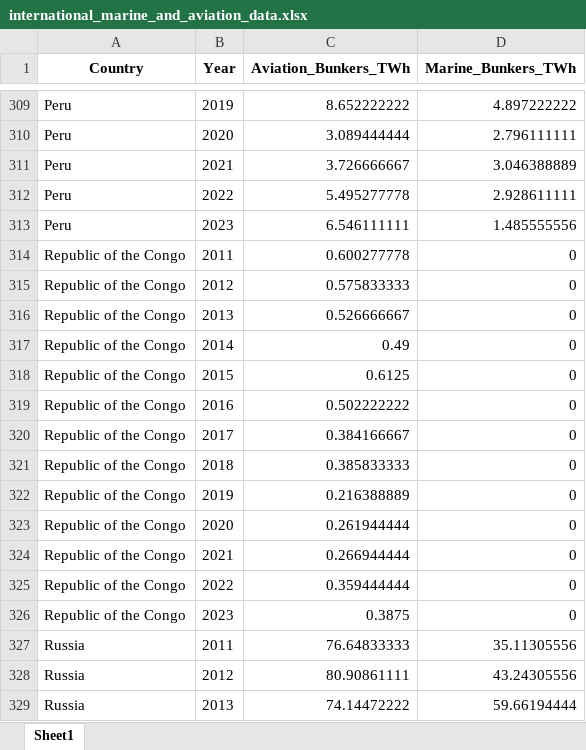
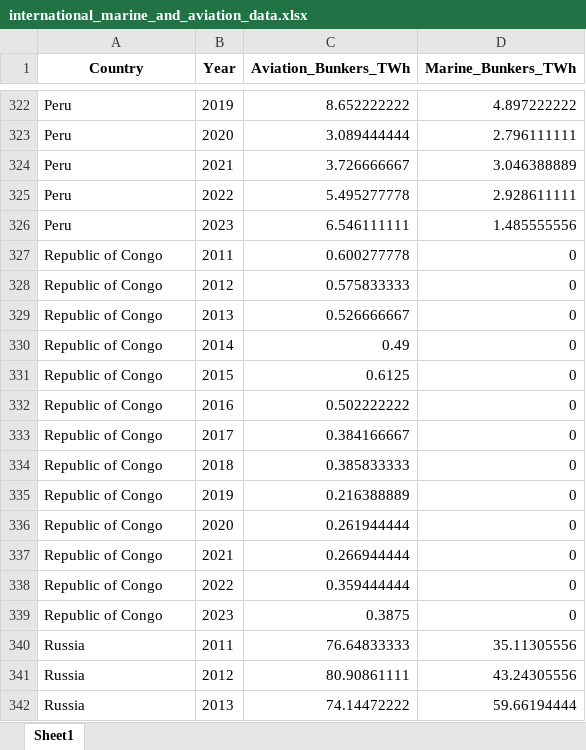
Before and after one commit to ljansen-iee/SEED, an Excel workbook: transport/input_data/global/international_marine_and_aviation_data.xlsx, sheet Sheet1, drawn as a sheet; only a part is shown, gaps mark what is left out; values as stored, in another font and other column widths than the file's, no borders; addresses are those after the commit; the diff covers the shown part only; the diff names each change by its address in the sheet, - before the commit and + after, or states it on an @@ line.

```diff
--- a/transport/input_data/global/international_marine_and_aviation_data.xlsx (sheet Sheet1)
+++ b/transport/input_data/global/international_marine_and_aviation_data.xlsx (sheet Sheet1)
-A327:A339 (Country): Republic of the Congo
+A327:A339 (Country): Republic of Congo
```
Also changed, not shown: 13 added rows elsewhere in this sheet, 44 other files.
